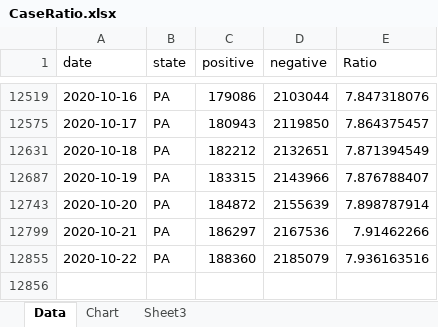
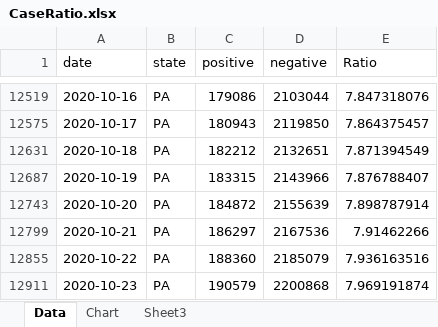
Before and after one commit to mhowe0422/mhowe0422.github.io, an Excel workbook: covid19/data/CaseRatio.xlsx, sheet Data, drawn as a sheet; only a part is shown, gaps mark what is left out; values as stored, in another font and other column widths than the file's, no borders; table styles not drawn; the diff names each change by its address in the sheet, - before the commit and + after, or states it on an @@ line.

Commit message:
Covid19 Daily Upload

```diff
--- a/covid19/data/CaseRatio.xlsx (sheet Data)
+++ b/covid19/data/CaseRatio.xlsx (sheet Data)
+row 12911: 2020-10-23 | PA | 190579 | 2200868 | 7.969191874
```
Also changed, not shown: hidden cells, charts or pictures, covid19/data/TrendTest.xlsx, covid19/data/USCaseCount.xlsx, 4 other files.
